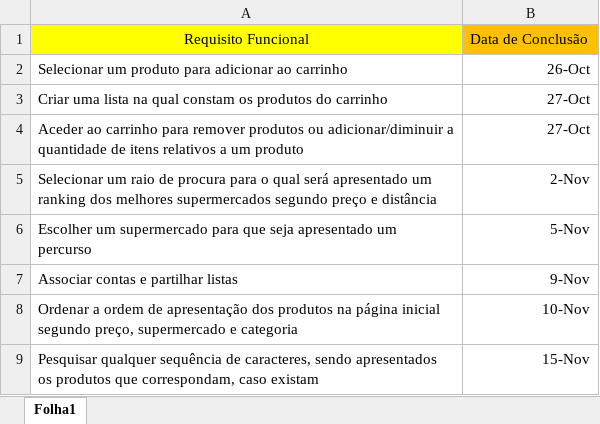
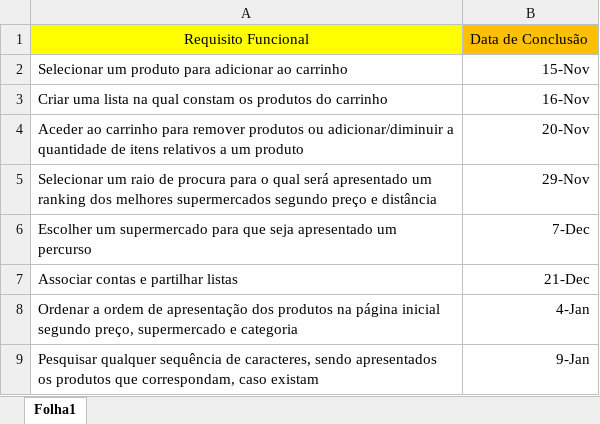
Before and after one commit to andrepaixaao/SmartShop, an Excel workbook: CalendarioRequisitos.xlsx, sheet Folha1, drawn as a sheet; values as stored, in another font and other column widths than the file's, no borders; the diff names each change by its address in the sheet, - before the commit and + after, or states it on an @@ line.

Commit message:
Add files via upload

```diff
--- a/CalendarioRequisitos.xlsx (sheet Folha1)
+++ b/CalendarioRequisitos.xlsx (sheet Folha1)
-B2: 26-Oct
+B2: 15-Nov
-B3: 27-Oct
+B3: 16-Nov
-B4: 27-Oct
+B4: 20-Nov
-B5: 2-Nov
+B5: 29-Nov
-B6: 5-Nov
+B6: 7-Dec
-B7: 9-Nov
+B7: 21-Dec
-B8: 10-Nov
+B8: 4-Jan
-B9: 15-Nov
+B9: 9-Jan
```
